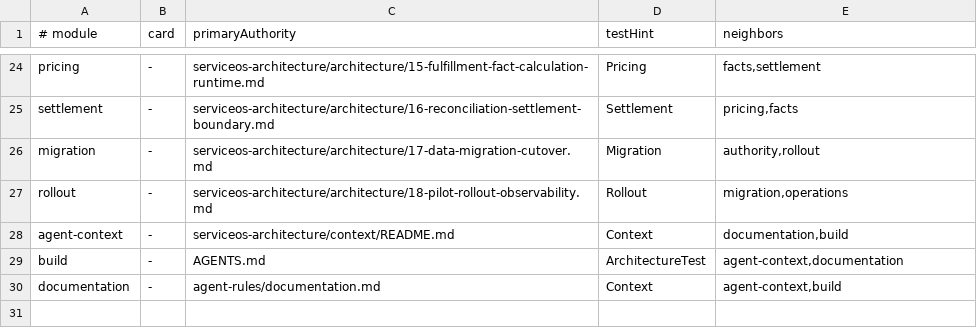
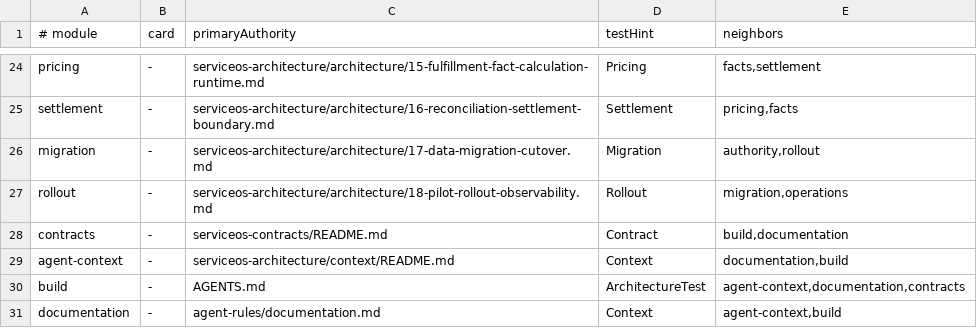
Before and after one commit to hctwgl/serviceos, a TSV file: serviceos-architecture/context/modules/catalog.tsv, drawn as a sheet; only a part is shown, gaps mark what is left out.

Commit message:
docs: register contract routing in module catalog

```diff
--- a/serviceos-architecture/context/modules/catalog.tsv
+++ b/serviceos-architecture/context/modules/catalog.tsv
@@ -27,4 +27,5 @@ migration|-|serviceos-architecture/architecture/17-data-migration-cutover.md|Mig
 rollout|-|serviceos-architecture/architecture/18-pilot-rollout-observability.md|Rollout|migration,operations
+contracts|-|serviceos-contracts/README.md|Contract|build,documentation
 agent-context|-|serviceos-architecture/context/README.md|Context|documentation,build
-build|-|AGENTS.md|ArchitectureTest|agent-context,documentation
+build|-|AGENTS.md|ArchitectureTest|agent-context,documentation,contracts
 documentation|-|agent-rules/documentation.md|Context|agent-context,build
```
